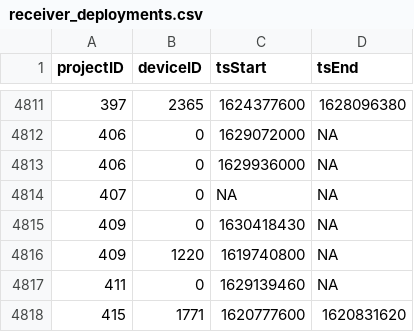
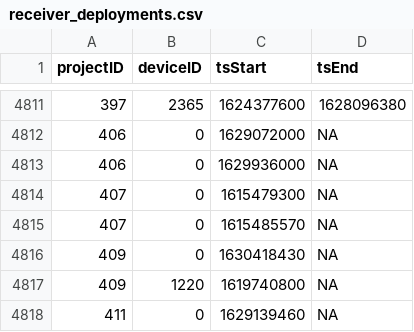
Before and after one commit to jbrzusto/motus-metadata-history, a CSV file: receiver_deployments.csv, drawn as a sheet; only a part is shown, gaps mark what is left out; the shorter side is filled out with more unchanged rows.

```diff
--- a/receiver_deployments.csv
+++ b/receiver_deployments.csv
@@ -4813,3 +4813,4 @@
 406,0,1629936000,NA
-407,0,NA,NA
+407,0,1615479300,NA
+407,0,1615485570,NA
 409,0,1630418430,NA
```
Also changed, not shown: 2 other files.
